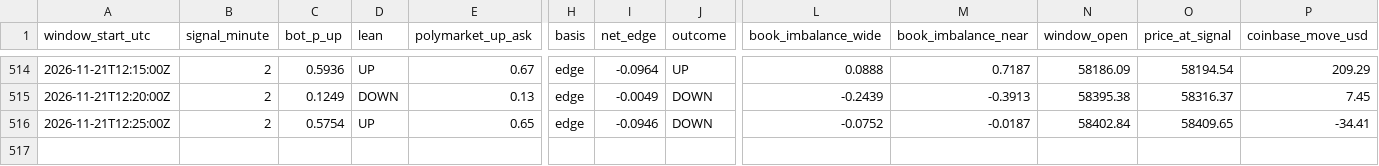
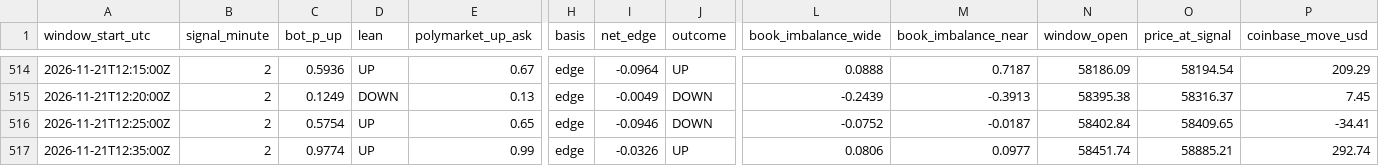
Before and after one commit to trenty0788/btc-signal-bot, a CSV file: data/log.csv, drawn as a sheet; only a part is shown, gaps mark what is left out; rows hold the shown columns only; the diff names each change by its address in the sheet, - before the commit and + after, or states it on an @@ line.

```diff
--- a/data/log.csv
+++ b/data/log.csv
+row 517: 2026-11-21T12:35:00Z | 2 | 0.9774 | UP | 0.99 | edge | -0.0326 | UP | 0.0806 | 0.0977 | 58451.74 | 58885.21 | 292.74
```
Also changed, not shown: 3 other files.
